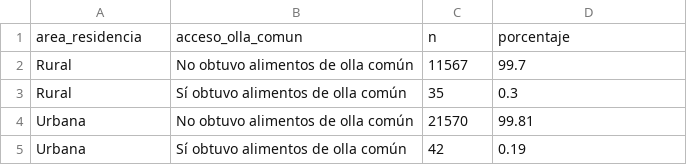
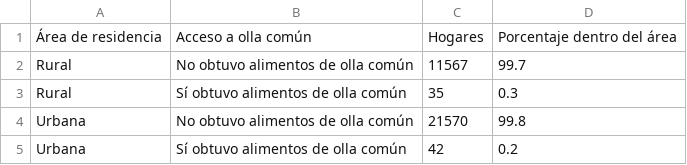
Before and after one commit to belen-arce/PC3_Bel-n_Arce, a CSV file: outputs/explorar/eda_bivariado_olla_por_area.csv, drawn as a sheet.

```diff
--- a/outputs/explorar/eda_bivariado_olla_por_area.csv
+++ b/outputs/explorar/eda_bivariado_olla_por_area.csv
@@ -1,5 +1,5 @@
-area_residencia,acceso_olla_comun,n,porcentaje
+Área de residencia,Acceso a olla común,Hogares,Porcentaje dentro del área
 Rural,No obtuvo alimentos de olla común,11567,99.7
 Rural,Sí obtuvo alimentos de olla común,35,0.3
-Urbana,No obtuvo alimentos de olla común,21570,99.81
-Urbana,Sí obtuvo alimentos de olla común,42,0.19
+Urbana,No obtuvo alimentos de olla común,21570,99.8
+Urbana,Sí obtuvo alimentos de olla común,42,0.2
```
Also changed, not shown: outputs/explorar/eda_bivariado_olla_por_grupo_edad.csv, outputs/explorar/eda_bivariado_olla_por_sexo.csv, 9 other files.
